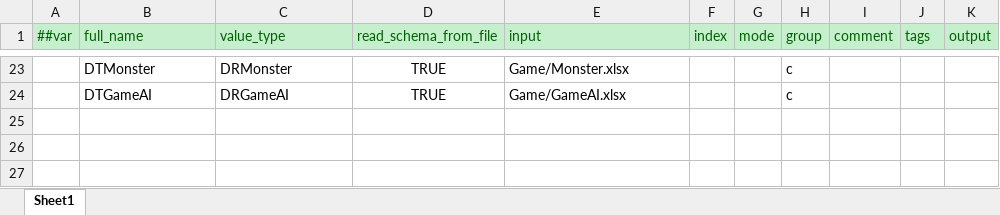
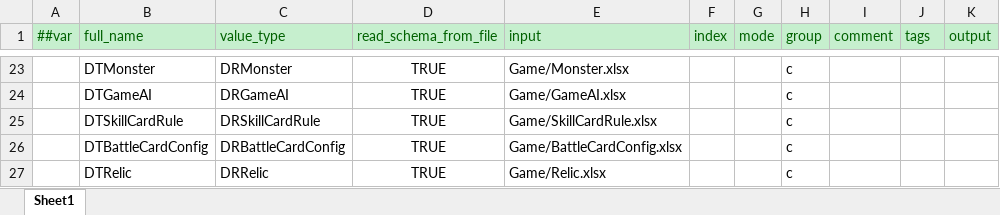
Before and after one commit to a38782615/GameDevelopmentKit, an Excel workbook: Design/Excel/ET/Datas/__tables__.xlsx, sheet Sheet1, drawn as a sheet; only a part is shown, gaps mark what is left out; values as stored, in another font and other column widths than the file's, no borders; the diff names each change by its address in the sheet, - before the commit and + after, or states it on an @@ line.

Commit message:
feat: add player skill card config and runtime skeleton

```diff
--- a/Design/Excel/ET/Datas/__tables__.xlsx (sheet Sheet1)
+++ b/Design/Excel/ET/Datas/__tables__.xlsx (sheet Sheet1)
+row 25:  | DTSkillCardRule | DRSkillCardRule | TRUE | Game/SkillCardRule.xlsx |  |  | c
+row 26:  | DTBattleCardConfig | DRBattleCardConfig | TRUE | Game/BattleCardConfig.xlsx |  |  | c
+row 27:  | DTRelic | DRRelic | TRUE | Game/Relic.xlsx |  |  | c
```
Also changed, not shown: Design/Excel/ET/Datas/Game/Hero.xlsx, Design/Excel/ET/Datas/Game/Monster.xlsx, 48 other files.
